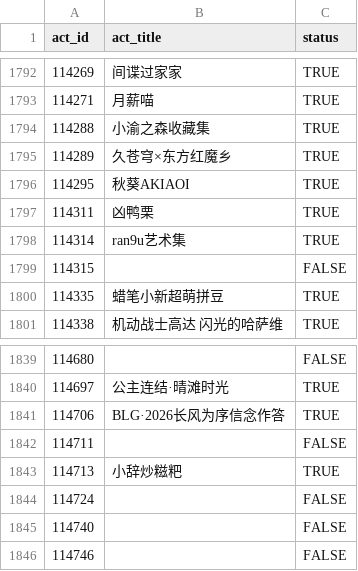
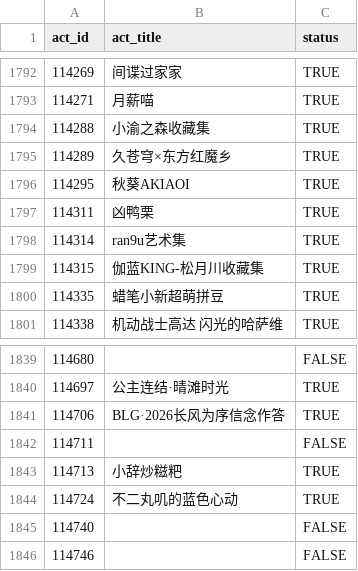
Before and after one commit to CaleyGoldue/bilibili-collections-archive, a CSV file: result_collect-act_id.csv, drawn as a sheet; only a part is shown, gaps mark what is left out.

Commit message:
Add files via upload

```diff
--- a/result_collect-act_id.csv
+++ b/result_collect-act_id.csv
@@ -1798,3 +1798,3 @@
 114314,ran9u艺术集,TRUE
-114315,,FALSE
+114315,伽蓝KING-松月川收藏集,TRUE
 114335,蜡笔小新超萌拼豆,TRUE
@@ -1843,3 +1843,3 @@
 114713,小辞炒糍粑,TRUE
-114724,,FALSE
+114724,不二丸叽的蓝色心动,TRUE
 114740,,FALSE
```
